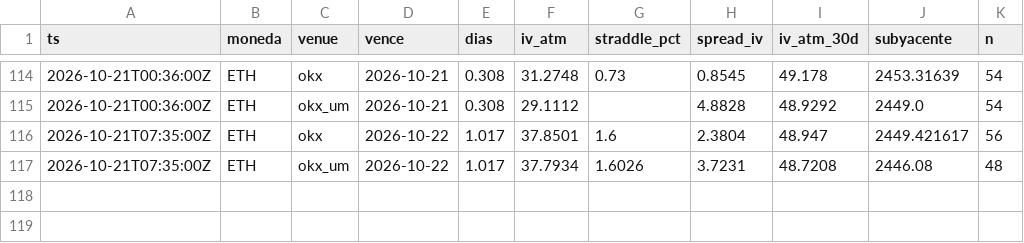
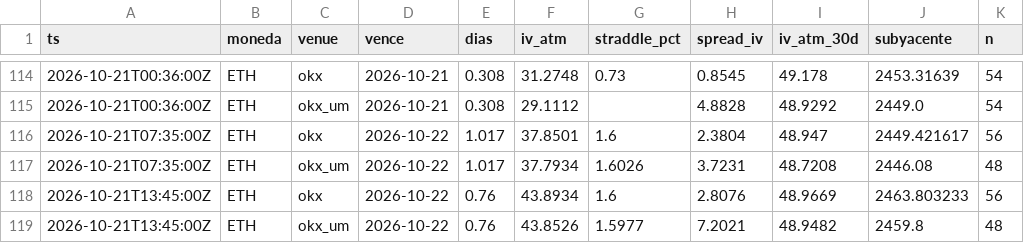
Before and after one commit to rantvalo5-art/scanall, a CSV file: opciones/prima_radar/ETH.csv, drawn as a sheet; only a part is shown, gaps mark what is left out; the diff names each change by its address in the sheet, - before the commit and + after, or states it on an @@ line.

```diff
--- a/opciones/prima_radar/ETH.csv
+++ b/opciones/prima_radar/ETH.csv
+row 118: 2026-10-21T13:45:00Z | ETH | okx | 2026-10-22 | 0.76 | 43.8934 | 1.6 | 2.8076 | 48.9669 | 2463.803233 | 56
+row 119: 2026-10-21T13:45:00Z | ETH | okx_um | 2026-10-22 | 0.76 | 43.8526 | 1.5977 | 7.2021 | 48.9482 | 2459.8 | 48
```
Also changed, not shown: opciones/prima_radar/BTC.csv, opciones/prima_radar/HYPE.csv, 1 other file.
